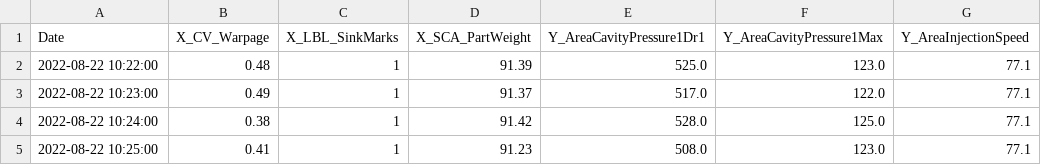
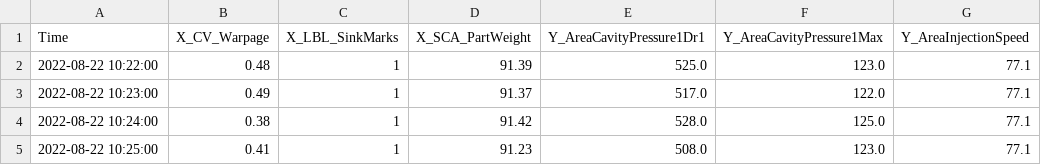
Before and after one commit to cslab-hub/DataAnalytics_Diplast, a CSV file: data/injection_molding.csv, drawn as a sheet; only a part is shown; the diff names each change by its address in the sheet, - before the commit and + after, or states it on an @@ line.

```diff
--- a/data/injection_molding.csv
+++ b/data/injection_molding.csv
-A1: Date
+A1: Time
```
Also changed, not shown: 5 other files.
